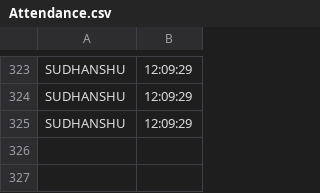
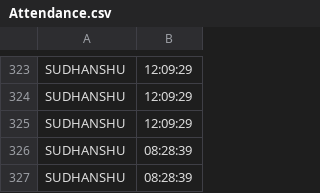
Before and after one commit to AmanThakur01/JARVIS, a CSV file: Face-Recognition-Attendance-Projects-main/Attendance.csv, drawn as a sheet; only a part is shown, gaps mark what is left out; the diff names each change by its address in the sheet, - before the commit and + after, or states it on an @@ line.

```diff
--- a/Face-Recognition-Attendance-Projects-main/Attendance.csv
+++ b/Face-Recognition-Attendance-Projects-main/Attendance.csv
+row 326: SUDHANSHU | 08:28:39
+row 327: SUDHANSHU | 08:28:39
```
Also changed, not shown: 11 other files.
